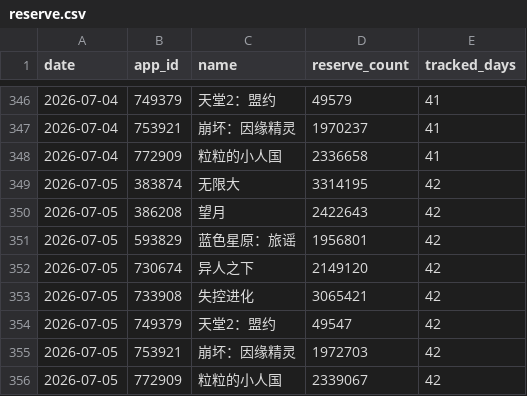
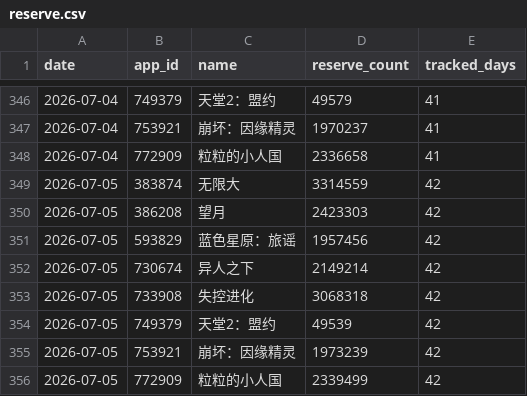
Before and after one commit to idealunreal/taptap_reserve, a CSV file: reserve.csv, drawn as a sheet; only a part is shown, gaps mark what is left out.

```diff
--- a/reserve.csv
+++ b/reserve.csv
@@ -348,9 +348,9 @@
 2026-07-04,772909,粒粒的小人国,2336658,41
-2026-07-05,383874,无限大,3314195,42
-2026-07-05,386208,望月,2422643,42
-2026-07-05,593829,蓝色星原：旅谣,1956801,42
-2026-07-05,730674,异人之下,2149120,42
-2026-07-05,733908,失控进化,3065421,42
-2026-07-05,749379,天堂2：盟约,49547,42
-2026-07-05,753921,崩坏：因缘精灵,1972703,42
-2026-07-05,772909,粒粒的小人国,2339067,42
+2026-07-05,383874,无限大,3314559,42
+2026-07-05,386208,望月,2423303,42
+2026-07-05,593829,蓝色星原：旅谣,1957456,42
+2026-07-05,730674,异人之下,2149214,42
+2026-07-05,733908,失控进化,3068318,42
+2026-07-05,749379,天堂2：盟约,49539,42
+2026-07-05,753921,崩坏：因缘精灵,1973239,42
+2026-07-05,772909,粒粒的小人国,2339499,42
```
